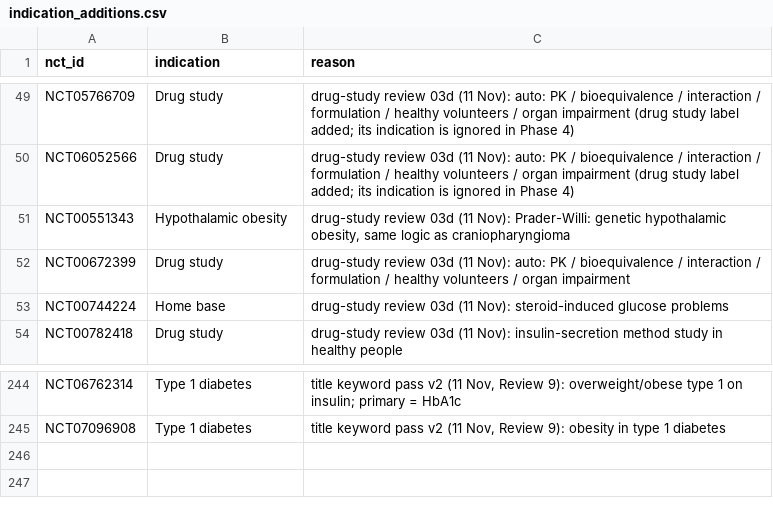
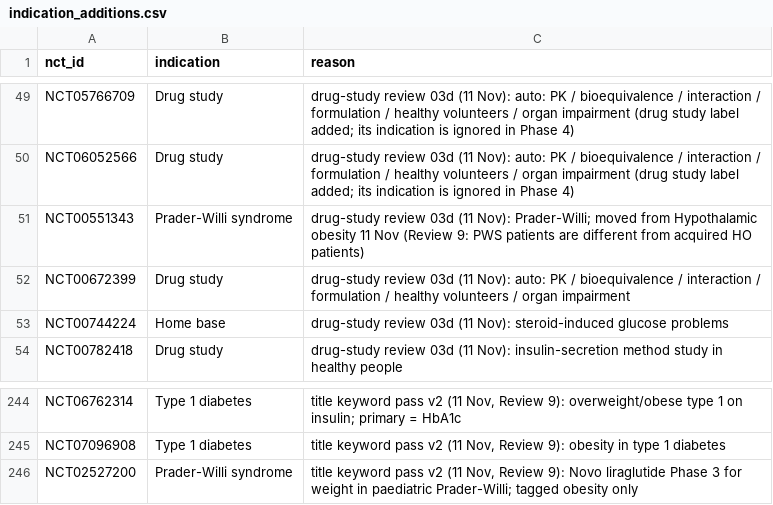
Before and after one commit to florencehsieh/glp1-beyond-diabetes, a CSV file: data/reference/indication_additions.csv, drawn as a sheet; only a part is shown, gaps mark what is left out.

```diff
--- a/data/reference/indication_additions.csv
+++ b/data/reference/indication_additions.csv
@@ -50,3 +50,3 @@ NCT05766709,Drug study,drug-study review 03d (11 Nov): auto: PK / bioequivalence
 NCT06052566,Drug study,drug-study review 03d (11 Nov): auto: PK / bioequivalence / interaction / formulation / healthy volunteers / organ impairment (drug study label added; its indication is ignored in Phase 4)
-NCT00551343,Hypothalamic obesity,"drug-study review 03d (11 Nov): Prader-Willi: genetic hypothalamic obesity, same logic as craniopharyngioma"
+NCT00551343,Prader-Willi syndrome,"drug-study review 03d (11 Nov): Prader-Willi; moved from Hypothalamic obesity 11 Nov (Review 9: PWS patients are different from acquired HO patients)"
 NCT00672399,Drug study,drug-study review 03d (11 Nov): auto: PK / bioequivalence / interaction / formulation / healthy volunteers / organ impairment
@@ -245 +245,2 @@ NCT06762314,Type 1 diabetes,"title keyword pass v2 (11 Nov, Review 9): overweigh
 NCT07096908,Type 1 diabetes,"title keyword pass v2 (11 Nov, Review 9): obesity in type 1 diabetes"
+NCT02527200,Prader-Willi syndrome,"title keyword pass v2 (11 Nov, Review 9): Novo liraglutide Phase 3 for weight in paediatric Prader-Willi; tagged obesity only"
```
Also changed, not shown: data/reference/03_mesh_terms_tagged.csv, data/results/03_trial_indications.csv, 4 other files.
